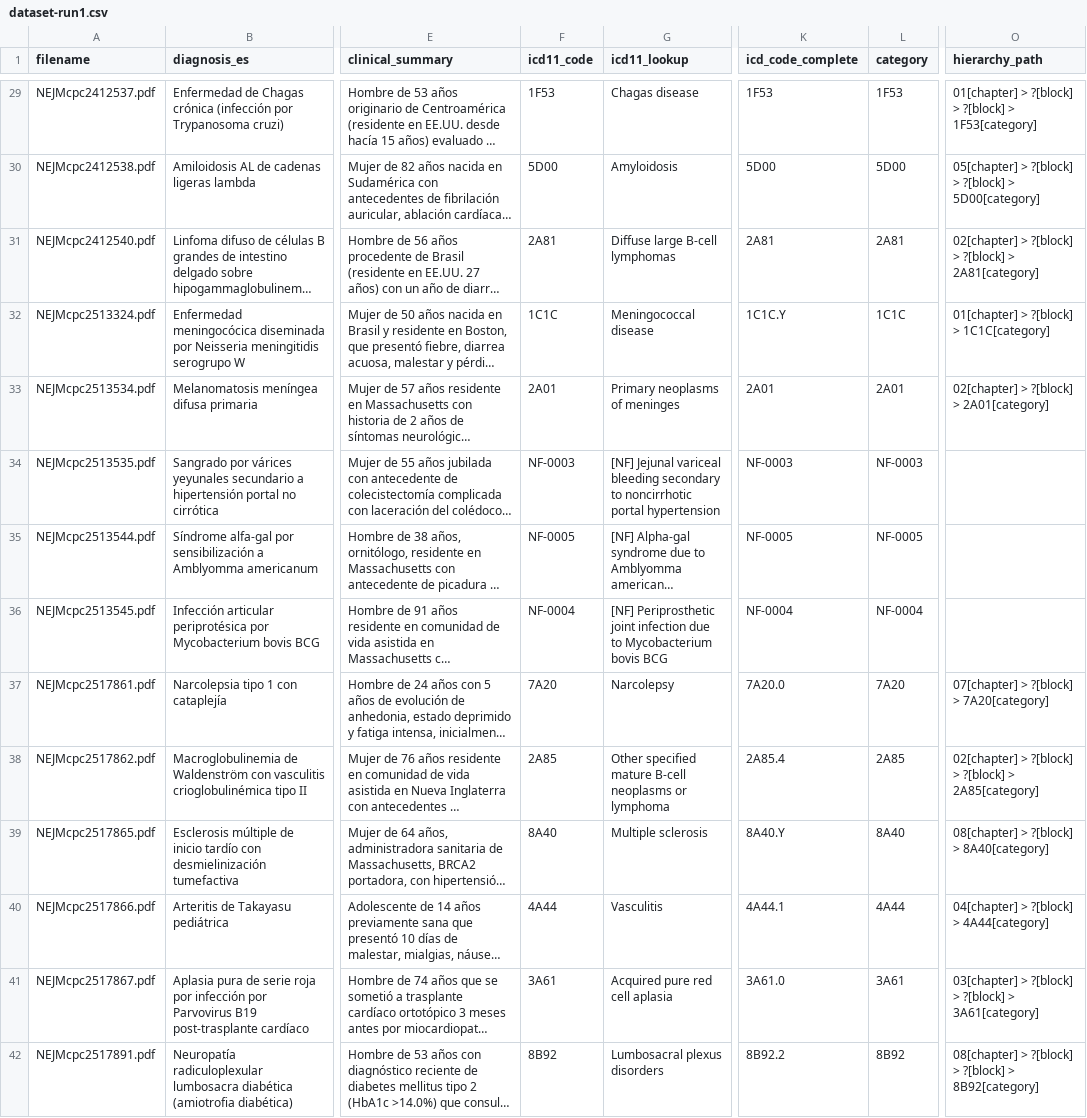
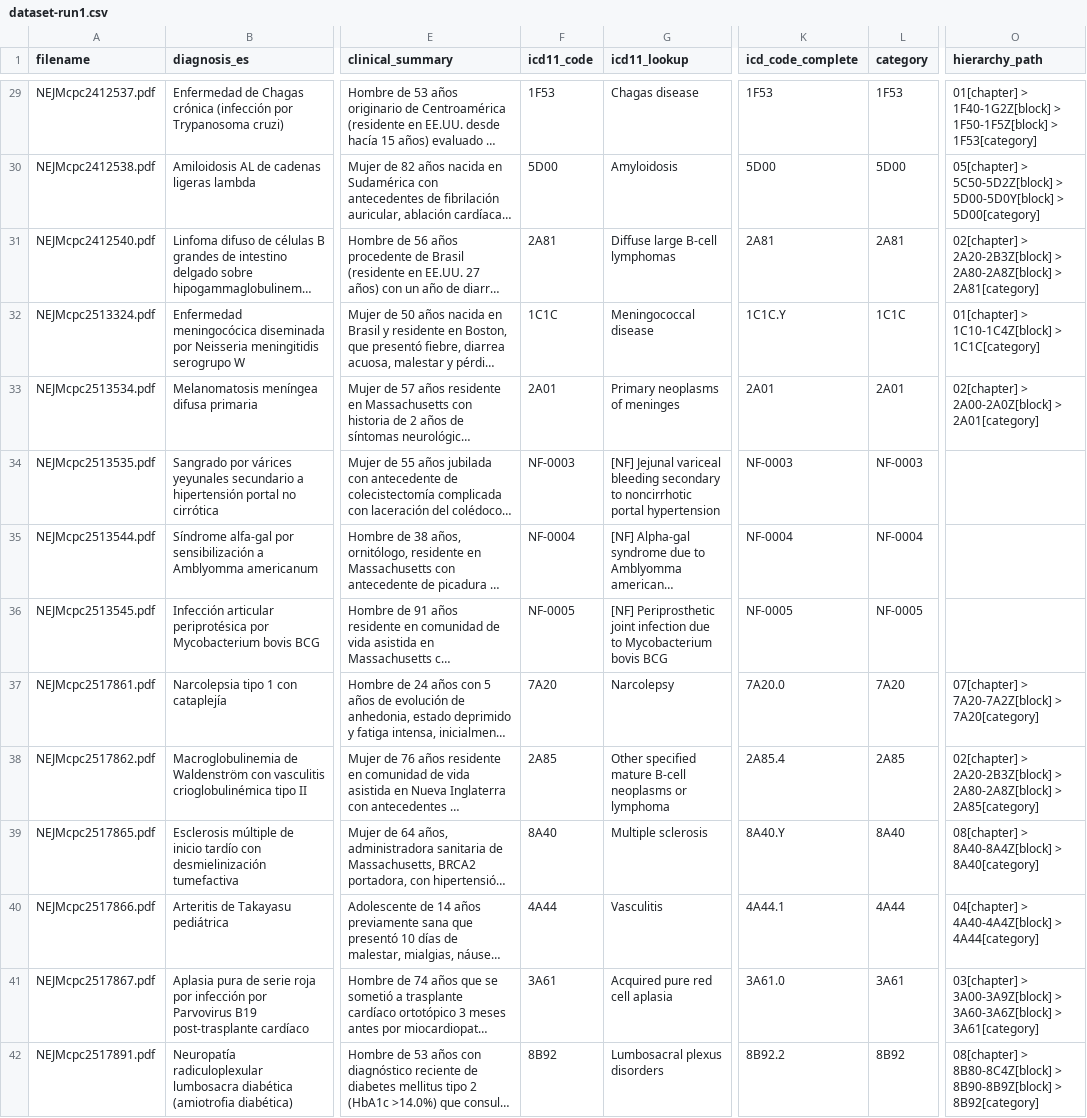
Before and after one commit to DvdRivas/Etiquetado-ICD, a CSV file: Segunda Run/ICD11/dataset-run1.csv, drawn as a sheet; only a part is shown, gaps mark what is left out; long unchanged cells end in …; the diff covers the shown part only; the diff names each change by its address in the sheet, - before the commit and + after, or states it on an @@ line.

```diff
--- a/Segunda Run/ICD11/dataset-run1.csv
+++ b/Segunda Run/ICD11/dataset-run1.csv
-O29 (hierarchy_path): 01[chapter] > ?[block] > ?[block] > 1F53[category]
+O29 (hierarchy_path): 01[chapter] > 1F40-1G2Z[block] > 1F50-1F5Z[block] > 1F53[category]
-O30 (hierarchy_path): 05[chapter] > ?[block] > ?[block] > 5D00[category]
+O30 (hierarchy_path): 05[chapter] > 5C50-5D2Z[block] > 5D00-5D0Y[block] > 5D00[category]
-O31 (hierarchy_path): 02[chapter] > ?[block] > ?[block] > 2A81[category]
+O31 (hierarchy_path): 02[chapter] > 2A20-2B3Z[block] > 2A80-2A8Z[block] > 2A81[category]
-O32 (hierarchy_path): 01[chapter] > ?[block] > 1C1C[category]
+O32 (hierarchy_path): 01[chapter] > 1C10-1C4Z[block] > 1C1C[category]
-O33 (hierarchy_path): 02[chapter] > ?[block] > 2A01[category]
+O33 (hierarchy_path): 02[chapter] > 2A00-2A0Z[block] > 2A01[category]
-F35 (icd11_code): NF-0005
+F35 (icd11_code): NF-0004
-K35 (icd_code_complete): NF-0005
+K35 (icd_code_complete): NF-0004
-L35 (category): NF-0005
+L35 (category): NF-0004
-F36 (icd11_code): NF-0004
+F36 (icd11_code): NF-0005
-K36 (icd_code_complete): NF-0004
+K36 (icd_code_complete): NF-0005
-L36 (category): NF-0004
+L36 (category): NF-0005
-O37 (hierarchy_path): 07[chapter] > ?[block] > 7A20[category]
+O37 (hierarchy_path): 07[chapter] > 7A20-7A2Z[block] > 7A20[category]
-O38 (hierarchy_path): 02[chapter] > ?[block] > ?[block] > 2A85[category]
+O38 (hierarchy_path): 02[chapter] > 2A20-2B3Z[block] > 2A80-2A8Z[block] > 2A85[category]
-O39 (hierarchy_path): 08[chapter] > ?[block] > 8A40[category]
+O39 (hierarchy_path): 08[chapter] > 8A40-8A4Z[block] > 8A40[category]
-O40 (hierarchy_path): 04[chapter] > ?[block] > 4A44[category]
+O40 (hierarchy_path): 04[chapter] > 4A40-4A4Z[block] > 4A44[category]
-O41 (hierarchy_path): 03[chapter] > ?[block] > ?[block] > 3A61[category]
+O41 (hierarchy_path): 03[chapter] > 3A00-3A9Z[block] > 3A60-3A6Z[block] > 3A61[category]
-O42 (hierarchy_path): 08[chapter] > ?[block] > ?[block] > 8B92[category]
+O42 (hierarchy_path): 08[chapter] > 8B80-8C4Z[block] > 8B90-8B9Z[block] > 8B92[category]
```
Also changed, not shown: 164 edited cells elsewhere in this file, Segunda Run/ICD11/dataset-run10.csv, Segunda Run/ICD11/dataset-run5.csv, 29 other files.
